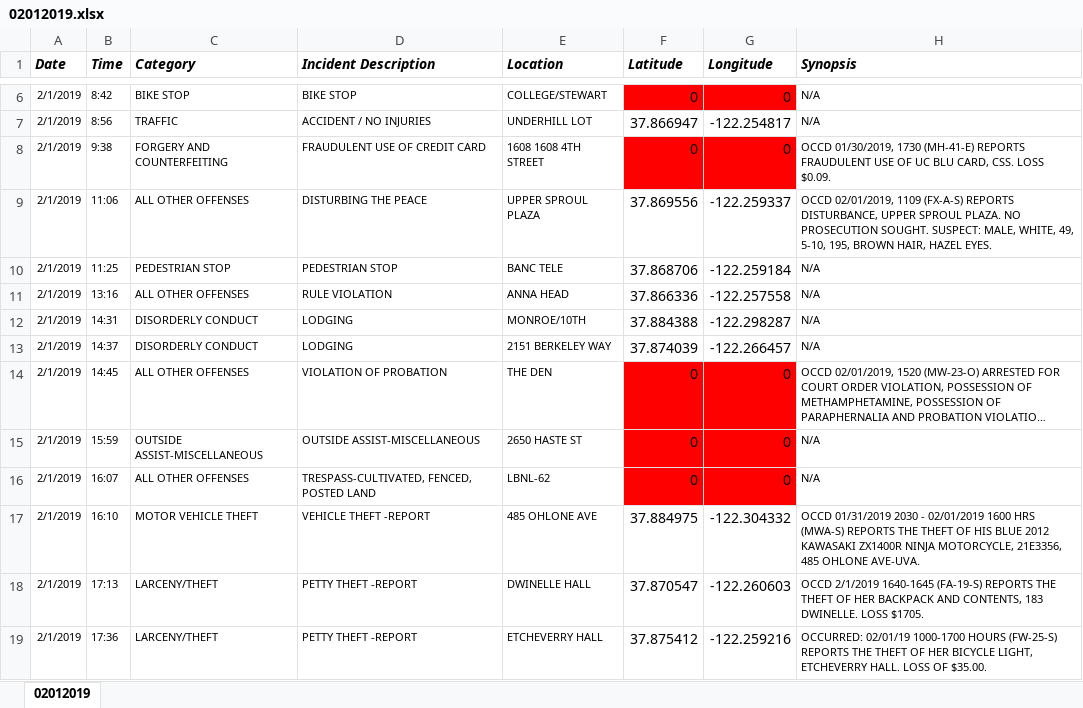
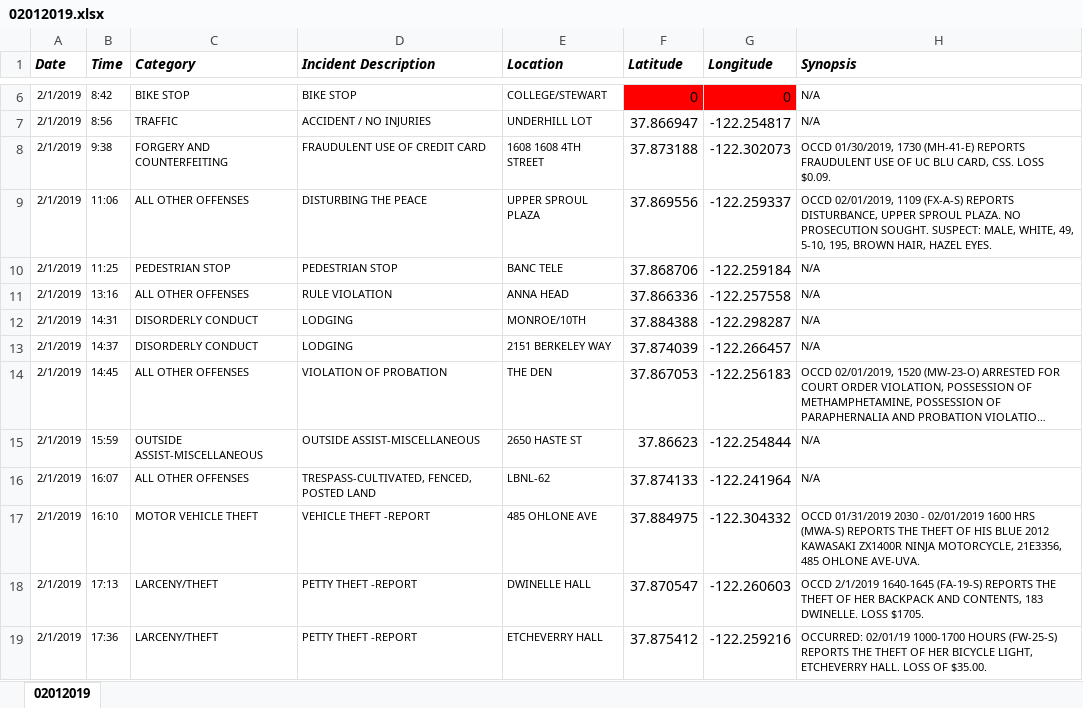
Before and after one commit to rachelli429/susa-data-viz, an Excel workbook: data/xlsx/02012019.xlsx, sheet 02012019, drawn as a sheet; only a part is shown, gaps mark what is left out; long unchanged cells end in …; values as stored, in another font and other column widths than the file's, no borders; the diff names each change by its address in the sheet, - before the commit and + after, or states it on an @@ line.

```diff
--- a/data/xlsx/02012019.xlsx (sheet 02012019)
+++ b/data/xlsx/02012019.xlsx (sheet 02012019)
-F8 (Latitude): 0
+F8 (Latitude): 37.873188
-F8:G8 fill: #FF0000
+F8:G8 fill: none
-G8 (Longitude): 0
+G8 (Longitude): -122.302073
-F14 (Latitude): 0
+F14 (Latitude): 37.867053
-F14:G16 fill: #FF0000
+F14:G16 fill: none
-G14 (Longitude): 0
+G14 (Longitude): -122.256183
-F15 (Latitude): 0
+F15 (Latitude): 37.86623
-G15 (Longitude): 0
+G15 (Longitude): -122.254844
-F16 (Latitude): 0
+F16 (Latitude): 37.874133
-G16 (Longitude): 0
+G16 (Longitude): -122.241964
```
Also changed, not shown: data/xlsx/02032019.xlsx, data/xlsx/02042019.xlsx, 17 other files.
